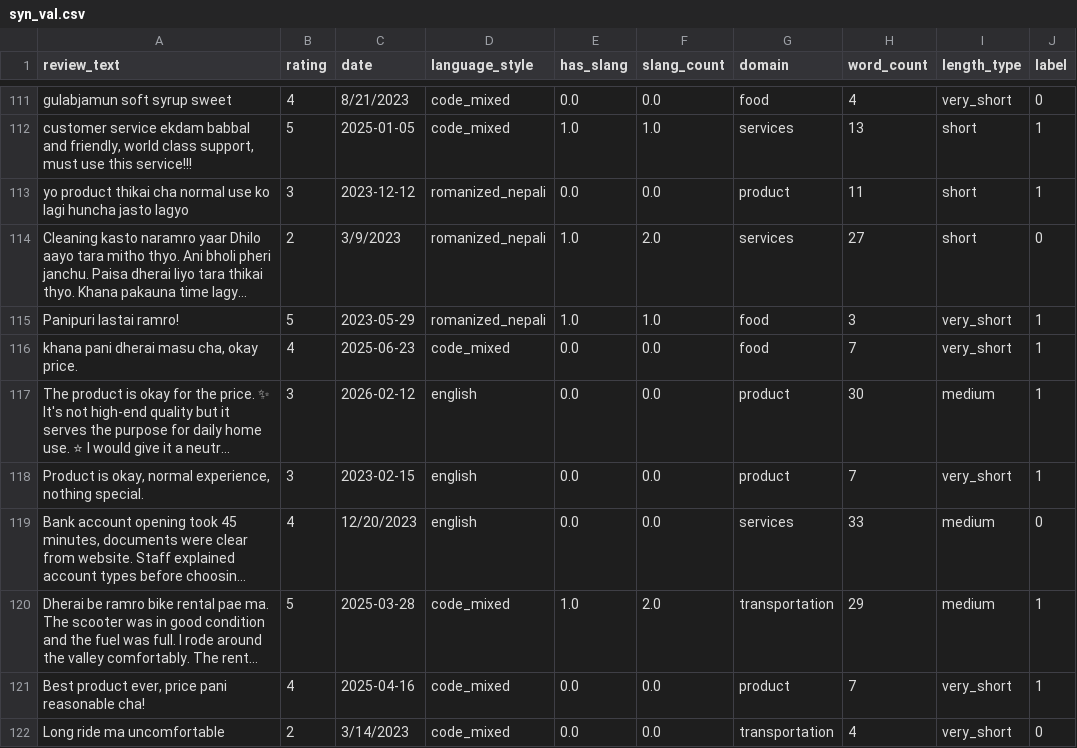
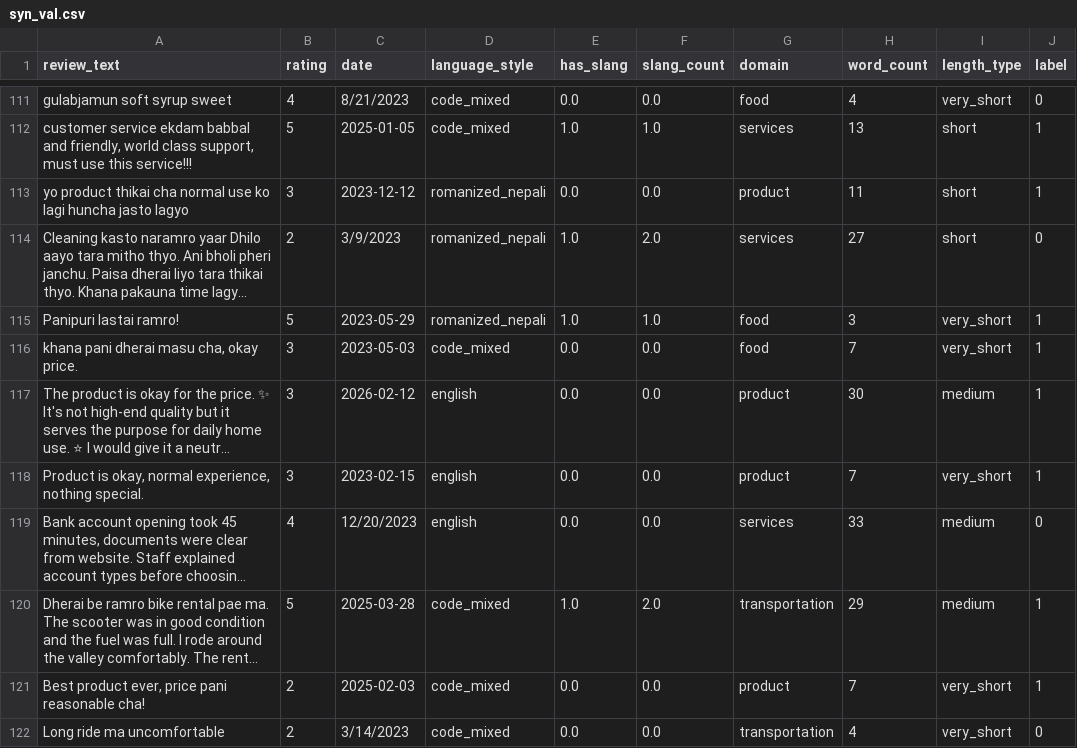
Before and after one commit to Rojin-Dhami/Bilingual-Fake-Review-Detection-model-with-XAI, a CSV file: data/processed/syn_val.csv, drawn as a sheet; only a part is shown, gaps mark what is left out; long unchanged cells end in …; the diff covers the shown part only; the diff names each change by its address in the sheet, - before the commit and + after, or states it on an @@ line.

```diff
--- a/data/processed/syn_val.csv
+++ b/data/processed/syn_val.csv
-B116 (rating): 4
+B116 (rating): 3
-C116 (date): 2025-06-23
+C116 (date): 2023-05-03
-B121 (rating): 4
+B121 (rating): 2
-C121 (date): 2025-04-16
+C121 (date): 2025-02-03
```
Also changed, not shown: 131 edited cells elsewhere in this file, data/processed/syn_test.csv, data/processed/syn_train.csv, 4 other files.
